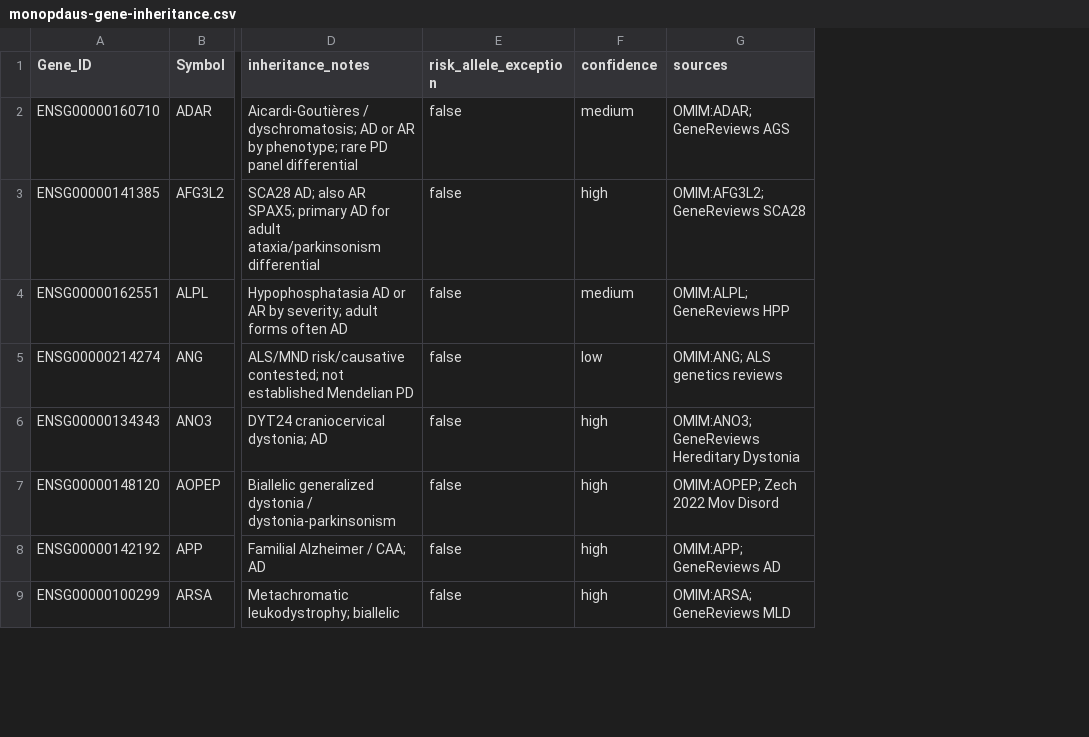
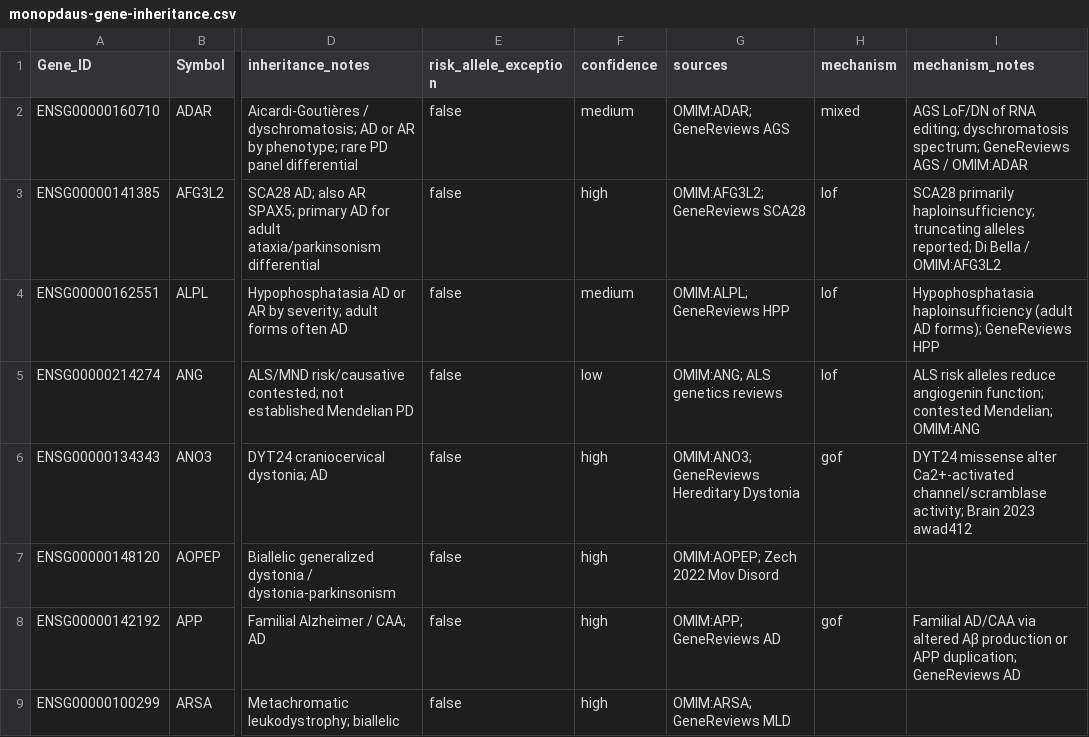
Before and after one commit to gqworks/pdsample-terra, a CSV file: resources/panel/monopdaus-gene-inheritance.csv, drawn as a sheet; only a part is shown, gaps mark what is left out; the diff names each change by its address in the sheet, - before the commit and + after, or states it on an @@ line.

```diff
--- a/resources/panel/monopdaus-gene-inheritance.csv
+++ b/resources/panel/monopdaus-gene-inheritance.csv
+column H (mechanism), rows 2-8: mixed | lof | lof | lof | gof |  | gof
+column I (mechanism_notes), rows 2-8: AGS LoF/DN of RNA editing; dyschromatosis spectrum; GeneReviews AGS / OMIM:ADAR | SCA28 primarily haploinsufficiency; truncating alleles reported; Di Bella / OMIM:AFG3L2 | Hypophosphatasia haploinsufficiency (adult AD forms); GeneReviews HPP | ALS risk alleles reduce angiogenin function; contested Mendelian; OMIM:ANG | DYT24 missense alter Ca2+-activated channel/scramblase activity; Brain 2023 awad412 |  | Familial AD/CAA via altered Aβ production or APP duplication; GeneReviews AD
```
Also changed, not shown: 12 other files.
